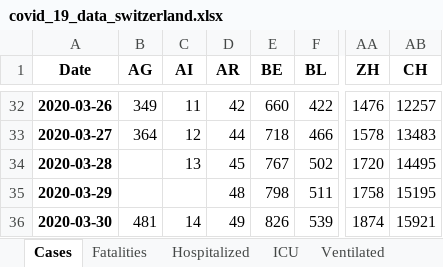
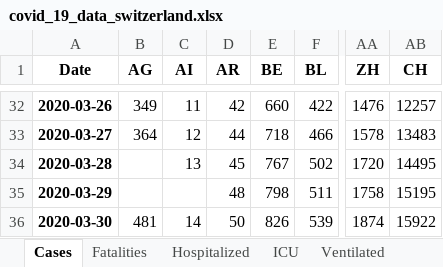
Before and after one commit to stat1x/covid19-cases-switzerland, an Excel workbook: covid_19_data_switzerland.xlsx, sheet Cases, drawn as a sheet; only a part is shown, gaps mark what is left out; values as stored, in another font and other column widths than the file's, no borders; the diff names each change by its address in the sheet, - before the commit and + after, or states it on an @@ line.

```diff
--- a/covid_19_data_switzerland.xlsx (sheet Cases)
+++ b/covid_19_data_switzerland.xlsx (sheet Cases)
-D36 (AR): 49
+D36 (AR): 50
-AB36 (CH): 15921
+AB36 (CH): 15922
```
Also changed, not shown: sheet ICU, sheet Ventilated, sheet Fatalities, 10 other files.
